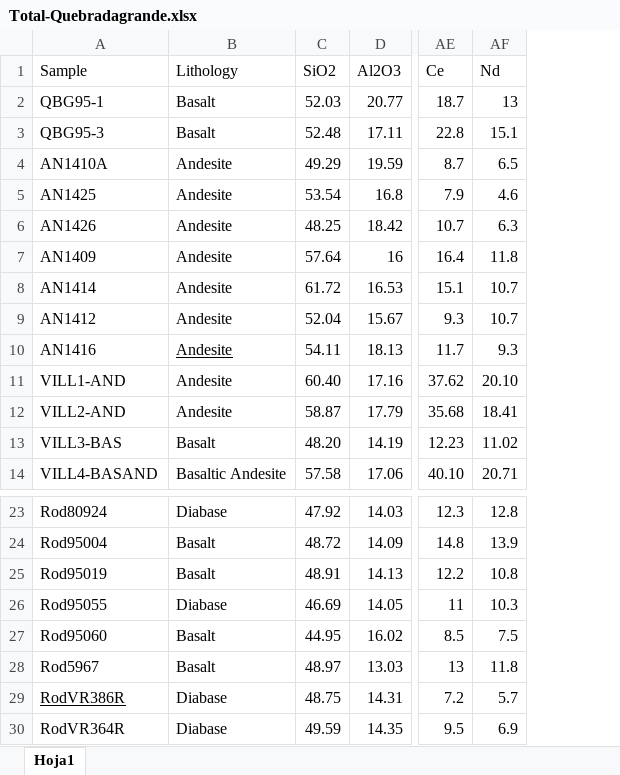
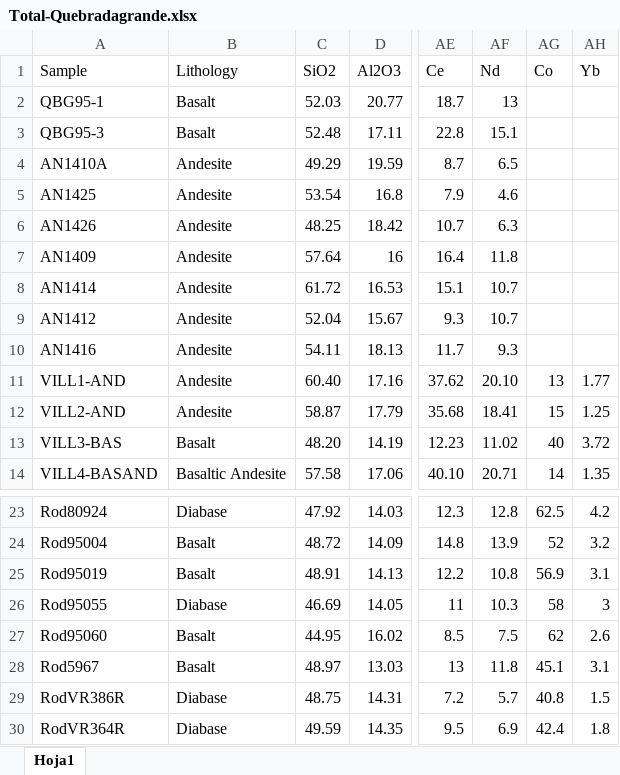
Before and after one commit to ieferreira/geological-menagerie, an Excel workbook: CordillerasDiagrams/Total-Quebradagrande.xlsx, sheet Hoja1, drawn as a sheet; only a part is shown, gaps mark what is left out; values as stored, in another font and other column widths than the file's, no borders; the diff names each change by its address in the sheet, - before the commit and + after, or states it on an @@ line.

Commit message:
adding cleaned .gas project for ioGas and cleaned tables with Th and Co (except for Nivia, 2006)

```diff
--- a/CordillerasDiagrams/Total-Quebradagrande.xlsx (sheet Hoja1)
+++ b/CordillerasDiagrams/Total-Quebradagrande.xlsx (sheet Hoja1)
+column AG (Co), rows 11-14: 13 | 15 | 40 | 14; rows 23-30: 62.5 | 52 | 56.9 | 58 | 62 | 45.1 | 40.8 | 42.4
+column AH (Yb), rows 11-14: 1.77 | 1.25 | 3.72 | 1.35; rows 23-30: 4.2 | 3.2 | 3.1 | 3 | 2.6 | 3.1 | 1.5 | 1.8
-B10 underline: on
+B10 underline: off
-A29 underline: on
+A29 underline: off
```
Also changed, not shown: CordillerasDiagrams/Villagomez2011-tabla5.xlsx, 4 other files.
